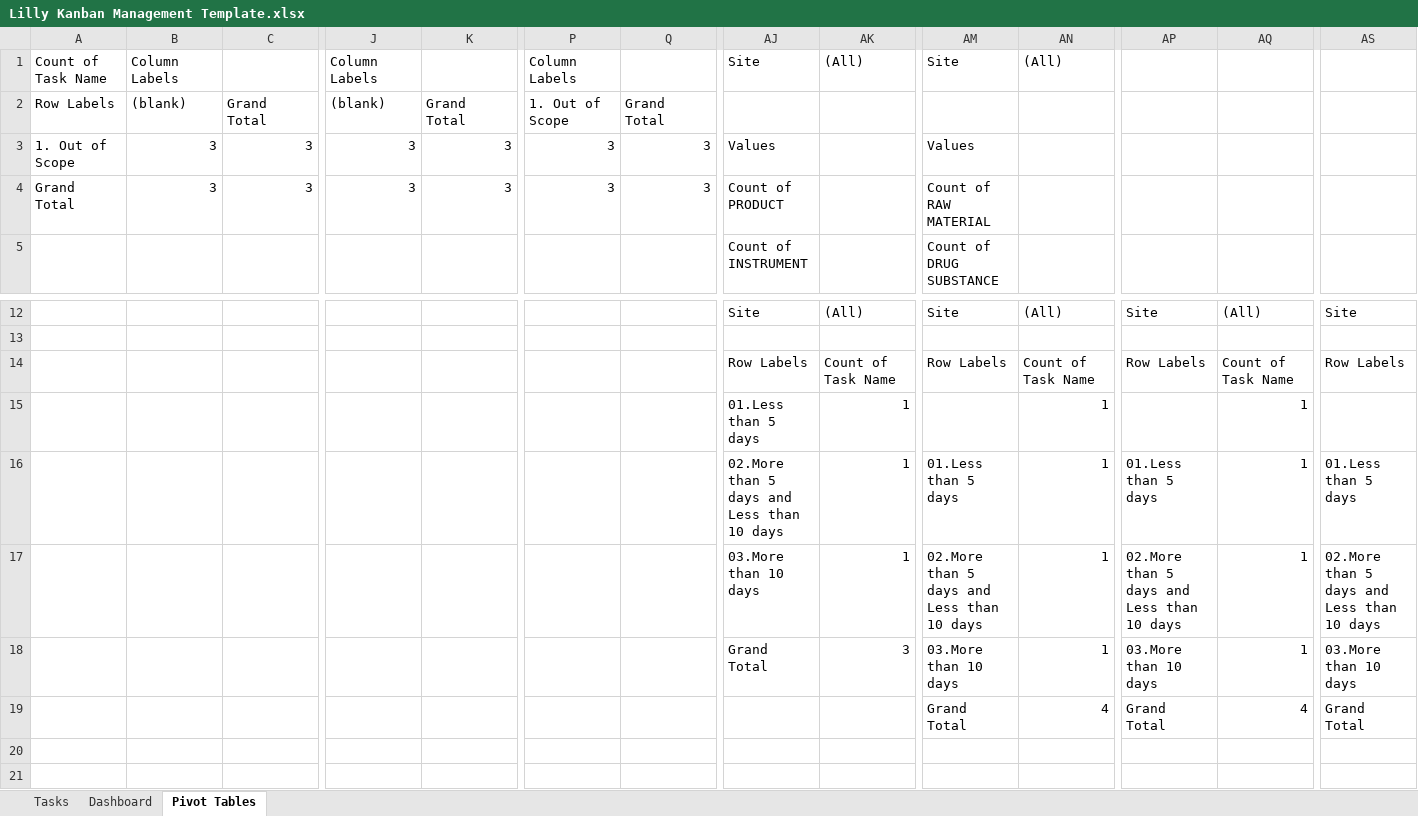
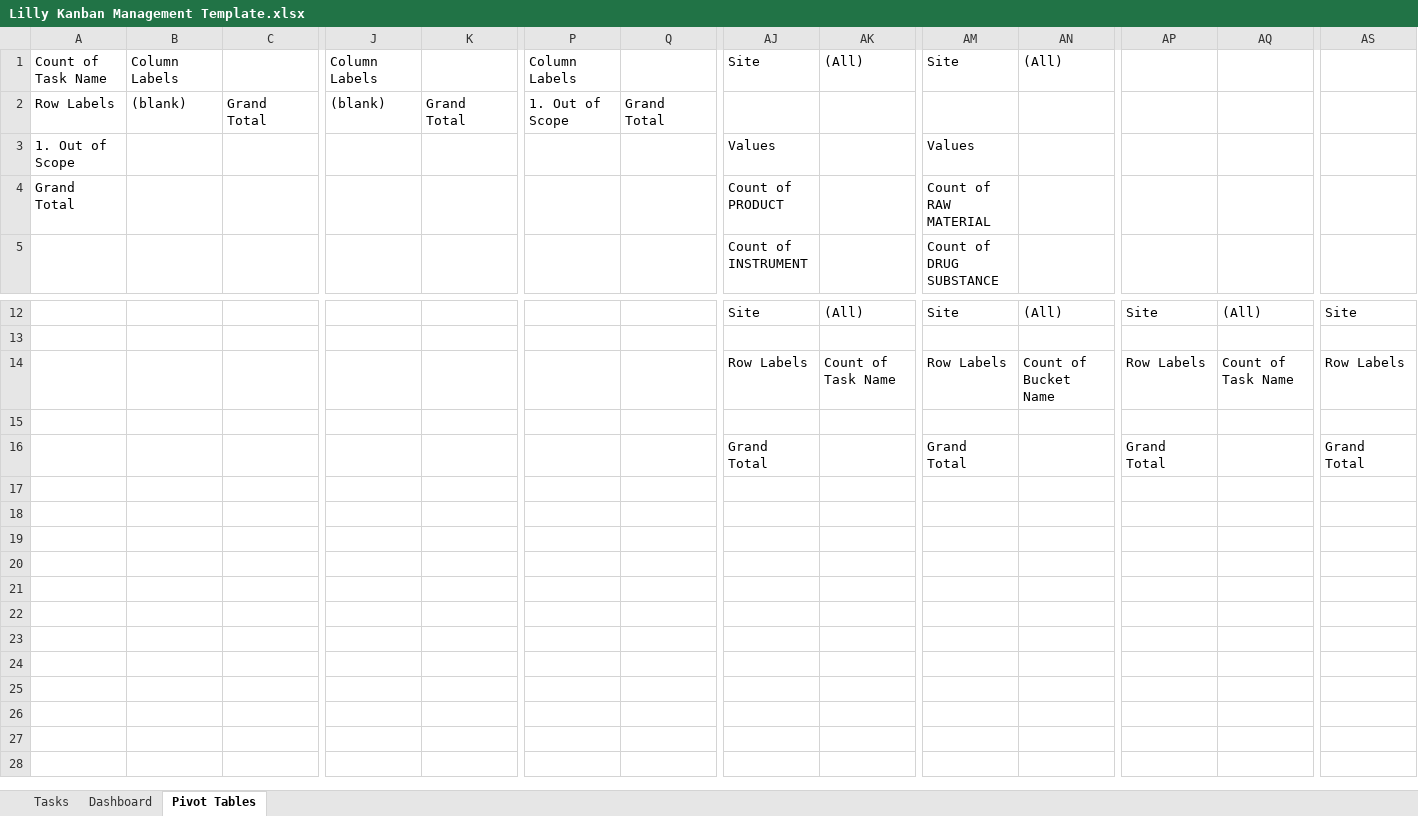
Before and after one commit to JohanBlanco/Report-Generator, an Excel workbook: Template/Lilly Kanban Management Template.xlsx, sheet Pivot Tables, drawn as a sheet; only a part is shown, gaps mark what is left out; the shorter side is filled out with more unchanged rows; values as stored, in another font and other column widths than the file's, no borders; table styles not drawn; removed rows and columns are numbered as before the commit, all else as after; rows hold the shown columns only; the diff names each change by its address in the sheet, - before the commit and + after, or states it on an @@ line.

Commit message:
Updated the charts

```diff
--- a/Template/Lilly Kanban Management Template.xlsx (sheet Pivot Tables)
+++ b/Template/Lilly Kanban Management Template.xlsx (sheet Pivot Tables)
-B3:B4: 3
+B3:B4: (empty)
-C3:C4: 3
+C3:C4: (empty)
-J3:J4: 3
+J3:J4: (empty)
-K3:K4: 3
+K3:K4: (empty)
-P3:P4: 3
+P3:P4: (empty)
-Q3:Q4: 3
+Q3:Q4: (empty)
-AN14: Count of Task Name
+AN14: Count of Bucket Name
-row 15:  |  |  |  |  |  |  | 01.Less than 5 days | 1 |  | 1 |  | 1
-row 16:  |  |  |  |  |  |  | 02.More than 5 days and Less than 10 days | 1 | 01.Less than 5 days | 1 | 01.Less than 5 days | 1 | 01.Less than 5 days
-row 17:  |  |  |  |  |  |  | 03.More than 10 days | 1 | 02.More than 5 days and Less than 10 days | 1 | 02.More than 5 days and Less than 10 days | 1 | 02.More than 5 days and Less than 10 days
-row 18:  |  |  |  |  |  |  | Grand Total | 3 | 03.More than 10 days | 1 | 03.More than 10 days | 1 | 03.More than 10 days
-row 19:  |  |  |  |  |  |  |  |  | Grand Total | 4 | Grand Total | 4 | Grand Total
+row 15: (empty)
+row 16:  |  |  |  |  |  |  | Grand Total |  | Grand Total |  | Grand Total |  | Grand Total
+row 17: (empty)
+row 18: (empty)
+row 19: (empty)
```
Also changed, not shown: sheet Tasks, sheet Dashboard, charts or pictures.
